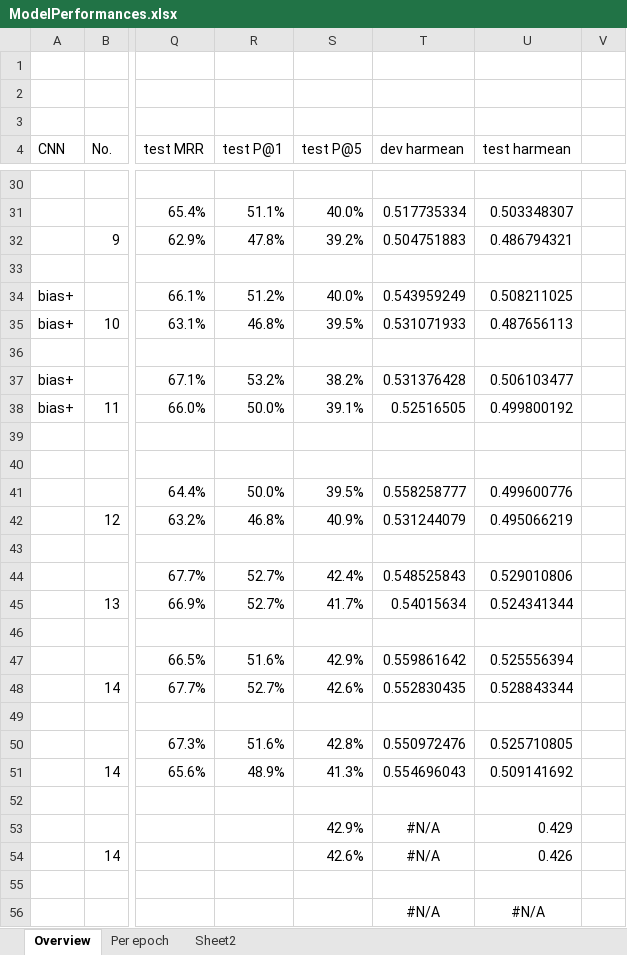
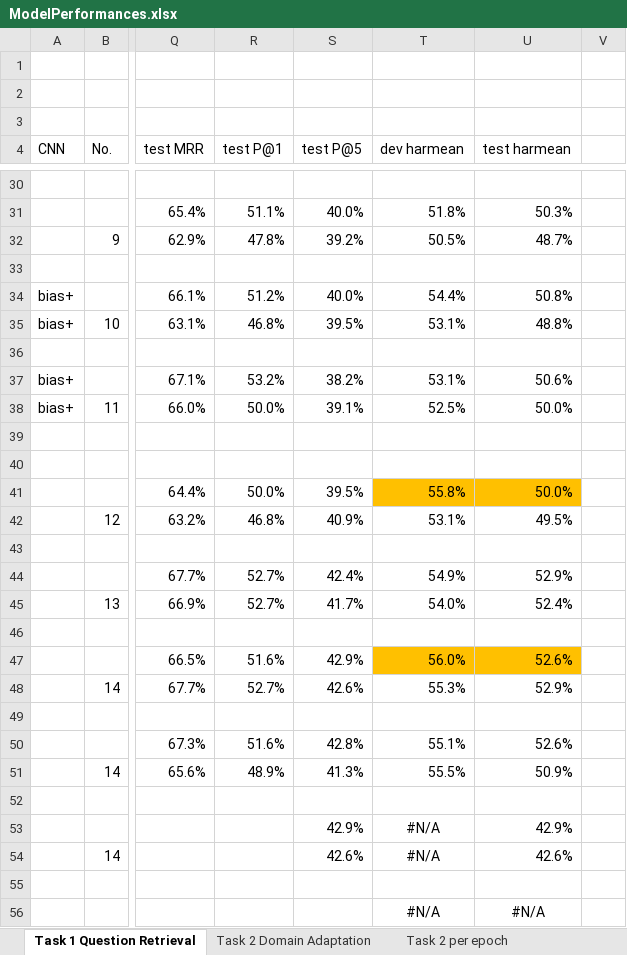
Before and after one commit to nslonge/final_project, an Excel workbook: ModelPerformances.xlsx, sheet Task 1 Question Retrieval, drawn as a sheet; only a part is shown, gaps mark what is left out; values as stored, in another font and other column widths than the file's, no borders; the diff covers the shown part only; the diff names each change by its address in the sheet, - before the commit and + after, or states it on an @@ line.

```diff
--- a/ModelPerformances.xlsx (sheet Task 1 Question Retrieval)
+++ b/ModelPerformances.xlsx (sheet Task 1 Question Retrieval)
-sheet tab: Overview
+sheet tab: Task 1 Question Retrieval
-sheet tab: Sheet2
+sheet tab: Task 2 Domain Adaptation
-sheet tab: Per epoch
+sheet tab: Task 2 per epoch
-T31 (dev harmean): 0.517735334
+T31 (dev harmean): 51.8%
-U31 (test harmean): 0.503348307
+U31 (test harmean): 50.3%
-T32 (dev harmean): 0.504751883
+T32 (dev harmean): 50.5%
-U32 (test harmean): 0.486794321
+U32 (test harmean): 48.7%
-T34 (dev harmean): 0.543959249
+T34 (dev harmean): 54.4%
-U34 (test harmean): 0.508211025
+U34 (test harmean): 50.8%
-T35 (dev harmean): 0.531071933
+T35 (dev harmean): 53.1%
-U35 (test harmean): 0.487656113
+U35 (test harmean): 48.8%
-T37 (dev harmean): 0.531376428
+T37 (dev harmean): 53.1%
-U37 (test harmean): 0.506103477
+U37 (test harmean): 50.6%
-T38 (dev harmean): 0.52516505
+T38 (dev harmean): 52.5%
-U38 (test harmean): 0.499800192
+U38 (test harmean): 50.0%
-T41 (dev harmean): 0.558258777
+T41 (dev harmean): 55.8%
-T41:U41 fill: none
+T41:U41 fill: #FFC000
-U41 (test harmean): 0.499600776
+U41 (test harmean): 50.0%
-T42 (dev harmean): 0.531244079
+T42 (dev harmean): 53.1%
-U42 (test harmean): 0.495066219
+U42 (test harmean): 49.5%
-T44 (dev harmean): 0.548525843
+T44 (dev harmean): 54.9%
-U44 (test harmean): 0.529010806
+U44 (test harmean): 52.9%
-T45 (dev harmean): 0.54015634
+T45 (dev harmean): 54.0%
-U45 (test harmean): 0.524341344
+U45 (test harmean): 52.4%
-T47 (dev harmean): 0.559861642
+T47 (dev harmean): 56.0%
-T47:U47 fill: none
+T47:U47 fill: #FFC000
-U47 (test harmean): 0.525556394
+U47 (test harmean): 52.6%
-T48 (dev harmean): 0.552830435
+T48 (dev harmean): 55.3%
-U48 (test harmean): 0.528843344
+U48 (test harmean): 52.9%
-T50 (dev harmean): 0.550972476
+T50 (dev harmean): 55.1%
-U50 (test harmean): 0.525710805
+U50 (test harmean): 52.6%
-T51 (dev harmean): 0.554696043
+T51 (dev harmean): 55.5%
-U51 (test harmean): 0.509141692
+U51 (test harmean): 50.9%
-U53 (test harmean): 0.429
+U53 (test harmean): 42.9%
-U54 (test harmean): 0.426
+U54 (test harmean): 42.6%
```
Also changed, not shown: 17 added rows, 42 edited cells and cell formats elsewhere in this sheet, sheet Task 2 Domain Adaptation, formulas that keep their value, charts or pictures.
